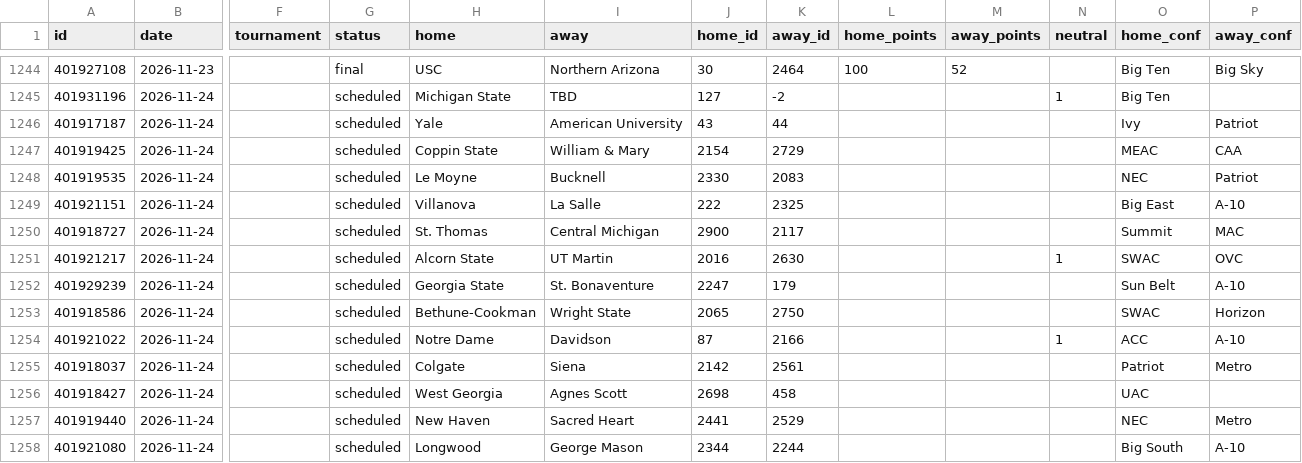
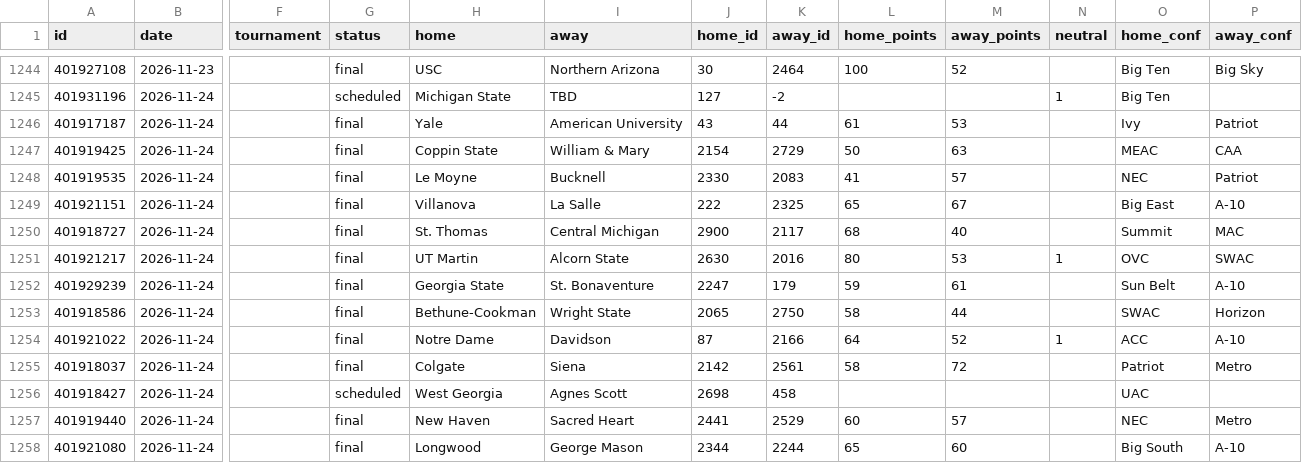
Before and after one commit to rjr5021/college-basketball-belt, a CSV file: data/women/games/2027.csv, drawn as a sheet; only a part is shown, gaps mark what is left out; the diff covers the shown part only; the diff names each change by its address in the sheet, - before the commit and + after, or states it on an @@ line.

```diff
--- a/data/women/games/2027.csv
+++ b/data/women/games/2027.csv
-G1246:G1255 (status): scheduled
+G1246:G1255 (status): final
-L1246 (home_points): (empty)
+L1246 (home_points): 61
-M1246 (away_points): (empty)
+M1246 (away_points): 53
-L1247 (home_points): (empty)
+L1247 (home_points): 50
-M1247 (away_points): (empty)
+M1247 (away_points): 63
-L1248 (home_points): (empty)
+L1248 (home_points): 41
-M1248 (away_points): (empty)
+M1248 (away_points): 57
-L1249 (home_points): (empty)
+L1249 (home_points): 65
-M1249 (away_points): (empty)
+M1249 (away_points): 67
-L1250 (home_points): (empty)
+L1250 (home_points): 68
-M1250 (away_points): (empty)
+M1250 (away_points): 40
-H1251 (home): Alcorn State
+H1251 (home): UT Martin
-I1251 (away): UT Martin
+I1251 (away): Alcorn State
-J1251 (home_id): 2016
+J1251 (home_id): 2630
-K1251 (away_id): 2630
+K1251 (away_id): 2016
-L1251 (home_points): (empty)
+L1251 (home_points): 80
-M1251 (away_points): (empty)
+M1251 (away_points): 53
-O1251 (home_conf): SWAC
+O1251 (home_conf): OVC
-P1251 (away_conf): OVC
+P1251 (away_conf): SWAC
-L1252 (home_points): (empty)
+L1252 (home_points): 59
-M1252 (away_points): (empty)
+M1252 (away_points): 61
-L1253 (home_points): (empty)
+L1253 (home_points): 58
-M1253 (away_points): (empty)
+M1253 (away_points): 44
-L1254 (home_points): (empty)
+L1254 (home_points): 64
-M1254 (away_points): (empty)
+M1254 (away_points): 52
-L1255 (home_points): (empty)
+L1255 (home_points): 58
-M1255 (away_points): (empty)
+M1255 (away_points): 72
-G1257:G1258 (status): scheduled
+G1257:G1258 (status): final
-L1257 (home_points): (empty)
+L1257 (home_points): 60
-M1257 (away_points): (empty)
+M1257 (away_points): 57
-L1258 (home_points): (empty)
+L1258 (home_points): 65
-M1258 (away_points): (empty)
+M1258 (away_points): 60
```
Also changed, not shown: 2 added rows, 2 removed rows and 39 edited cells elsewhere in this file, data/games/2027.csv, 2 other files.
